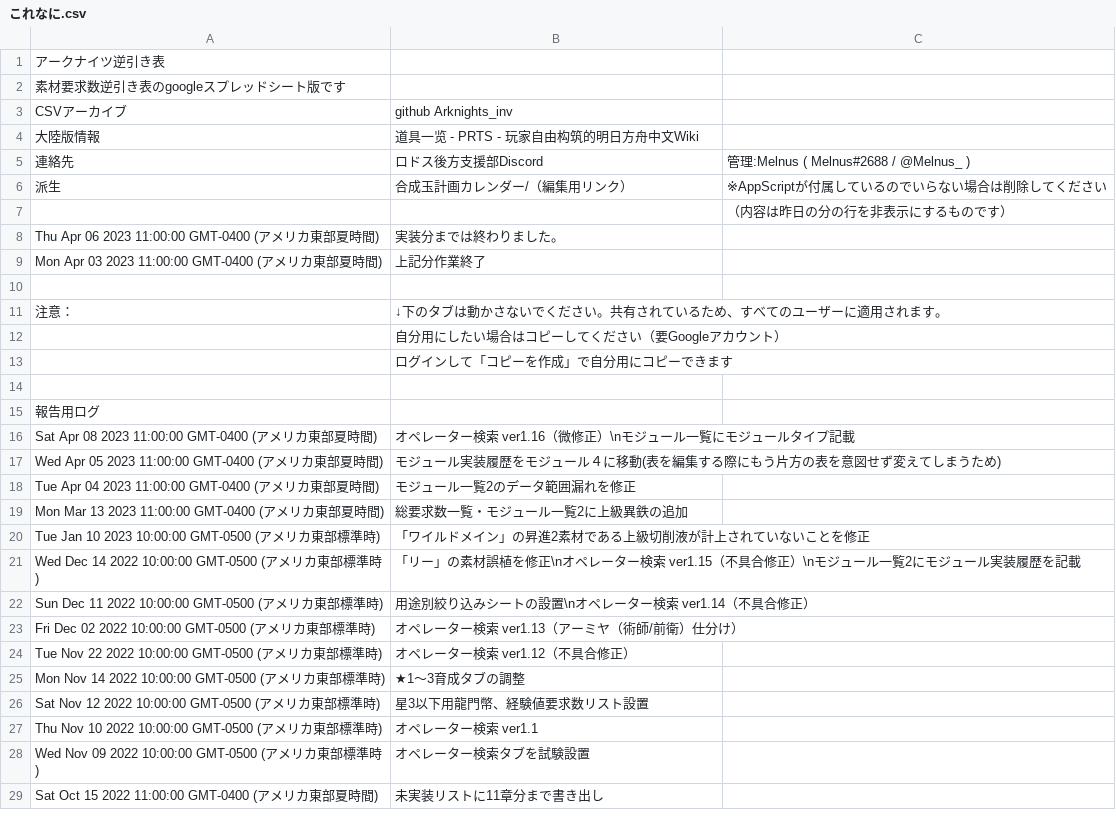
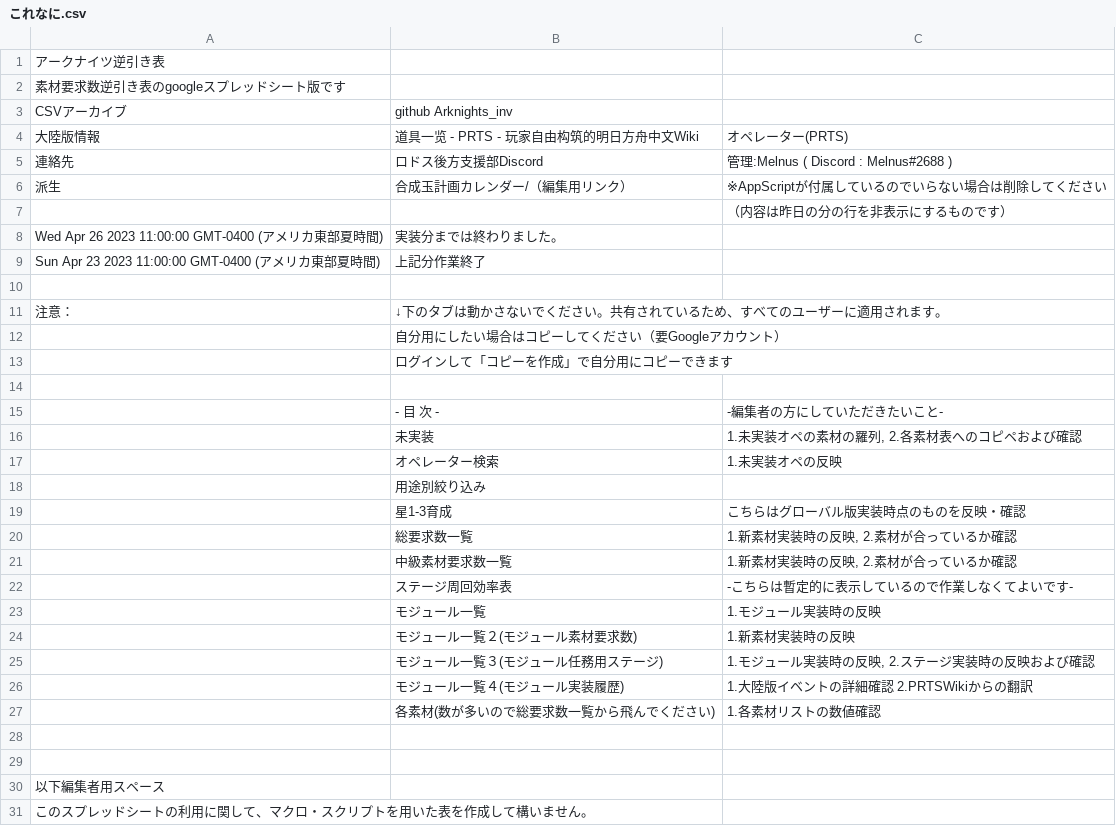
Before and after one commit to Melnus/Arknights_inv, a CSV file: main/これなに.csv, drawn as a sheet; only a part is shown; the shorter side is filled out with more unchanged rows; the diff covers the shown part only.

```diff
--- a/main/これなに.csv
+++ b/main/これなに.csv
@@ -3,8 +3,8 @@
 "CSVアーカイブ","github Arknights_inv",""
-"大陸版情報","道具一览 - PRTS - 玩家自由构筑的明日方舟中文Wiki",""
-"連絡先","ロドス後方支援部Discord","管理:Melnus ( Melnus#2688 / @Melnus_ )"
+"大陸版情報","道具一览 - PRTS - 玩家自由构筑的明日方舟中文Wiki","オペレーター(PRTS)"
+"連絡先","ロドス後方支援部Discord","管理:Melnus ( Discord : Melnus#2688  )"
 "派生","合成玉計画カレンダー/（編集用リンク）","※AppScriptが付属しているのでいらない場合は削除してください"
 "","","（内容は昨日の分の行を非表示にするものです）"
-"Thu Apr 06 2023 11:00:00 GMT-0400 (アメリカ東部夏時間)","実装分までは終わりました。",""
-"Mon Apr 03 2023 11:00:00 GMT-0400 (アメリカ東部夏時間)","上記分作業終了",""
+"Wed Apr 26 2023 11:00:00 GMT-0400 (アメリカ東部夏時間)","実装分までは終わりました。",""
+"Sun Apr 23 2023 11:00:00 GMT-0400 (アメリカ東部夏時間)","上記分作業終了",""
 "","",""
@@ -13 +13,19 @@
 "","ログインして「コピーを作成」で自分用にコピーできます",""
+"","",""
+"","- 目 次 -","-編集者の方にしていただきたいこと-"
+"","未実装","1.未実装オペの素材の羅列, 2.各素材表へのコピペおよび確認"
+"","オペレーター検索","1.未実装オペの反映"
+"","用途別絞り込み",""
+"","星1-3育成","こちらはグローバル版実装時点のものを反映・確認"
+"","総要求数一覧","1.新素材実装時の反映, 2.素材が合っているか確認"
+"","中級素材要求数一覧","1.新素材実装時の反映, 2.素材が合っているか確認"
+"","ステージ周回効率表","-こちらは暫定的に表示しているので作業しなくてよいです-"
+"","モジュール一覧","1.モジュール実装時の反映"
+"","モジュール一覧２(モジュール素材要求数)","1.新素材実装時の反映"
+"","モジュール一覧３(モジュール任務用ステージ)","1.モジュール実装時の反映, 2.ステージ実装時の反映および確認"
+"","モジュール一覧４(モジュール実装履歴)","1.大陸版イベントの詳細確認 2.PRTSWikiからの翻訳"
+"","各素材(数が多いので総要求数一覧から飛んでください)","1.各素材リストの数値確認"
+"","",""
+"","",""
+"以下編集者用スペース","",""
+"このスプレッドシートの利用に関して、マクロ・スクリプトを用いた表を作成して構いません。","",""
```
Also changed, not shown: 3 added rows elsewhere in this file, main/オペレーター検索.csv, main/モジュール４:履歴.csv, 43 other files.
